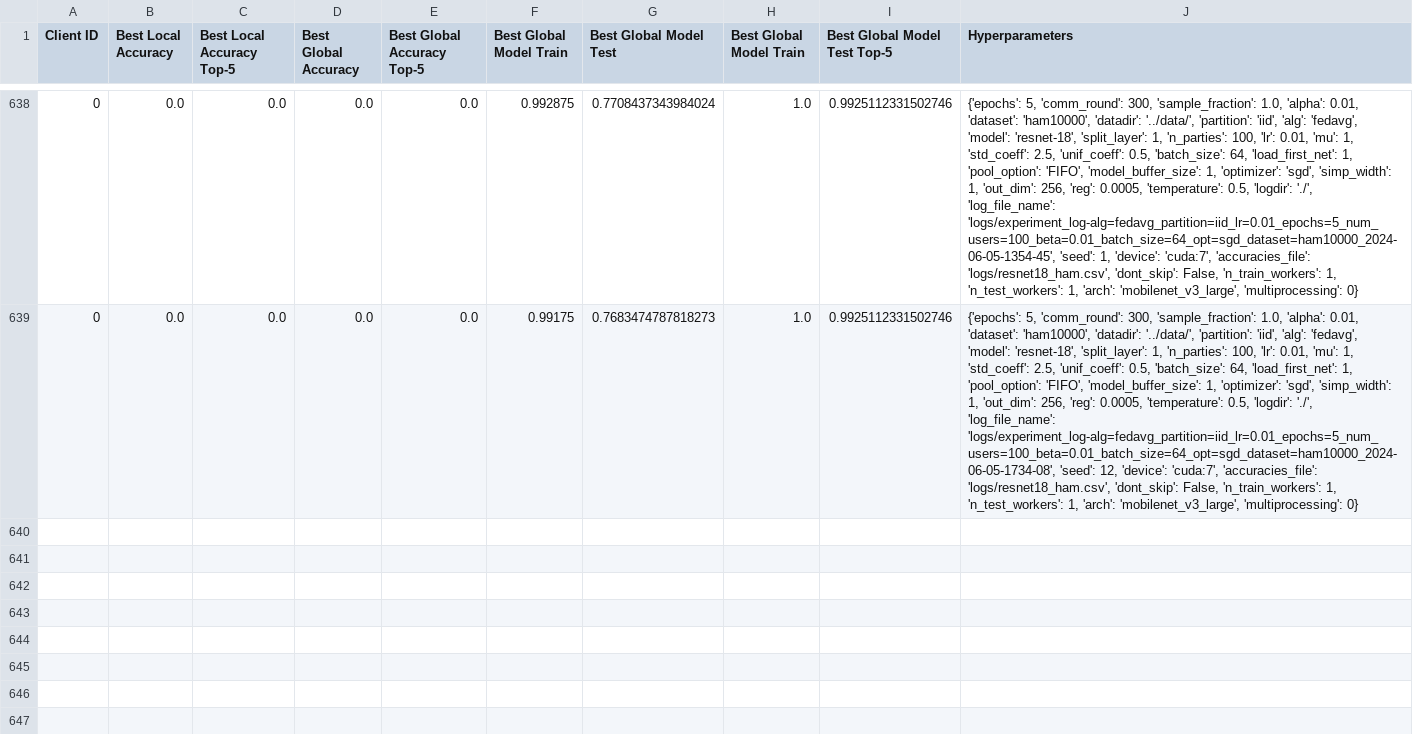
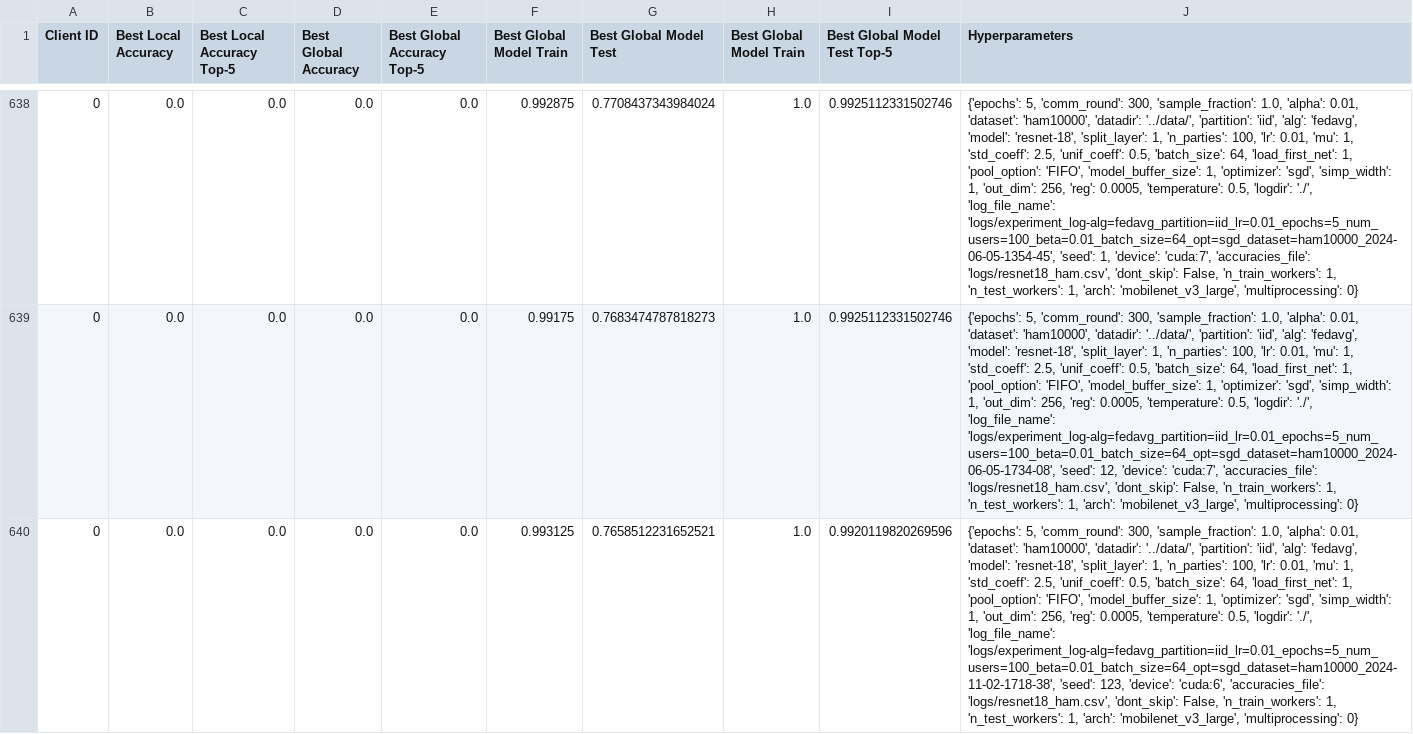
Before and after one commit to justindachille/Split-Consistency, a CSV file: logs/resnet18_ham.csv, drawn as a sheet; only a part is shown, gaps mark what is left out; the diff names each change by its address in the sheet, - before the commit and + after, or states it on an @@ line.

Commit message:
New Fedavg runs

```diff
--- a/logs/resnet18_ham.csv
+++ b/logs/resnet18_ham.csv
+row 640: 0 | 0.0 | 0.0 | 0.0 | 0.0 | 0.993125 | 0.7658512231652521 | 1.0 | 0.9920119820269596 | {'epochs': 5, 'comm_round': 300, 'sample_fraction': 1.0, 'alpha': 0.01, 'dataset': 'ham10000', 'datadir': '../data/', 'partition': 'iid', 'alg': 'fedavg', 'model': 'resnet-18', 'split_layer': 1, 'n_parties': 100, 'lr': 0.01, 'mu': 1, 'std_coeff': 2.5, 'unif_coeff': 0.5, 'batch_size': 64, 'load_first_net': 1, 'pool_option': 'FIFO', 'model_buffer_size': 1, 'optimizer': 'sgd', 'simp_width': 1, 'out_dim': 256, 'reg': 0.0005, 'temperature': 0.5, 'logdir': './', 'log_file_name': 'logs/experiment_log-alg=fedavg_partition=iid_lr=0.01_epochs=5_num_users=100_beta=0.01_batch_size=64_opt=sgd_dataset=ham10000_2024-11-02-1718-38', 'seed': 123, 'device': 'cuda:6', 'accuracies_file': 'logs/resnet18_ham.csv', 'dont_skip': False, 'n_train_workers': 1, 'n_test_workers': 1, 'arch': 'mobilenet_v3_large', 'multiprocessing': 0}
```
